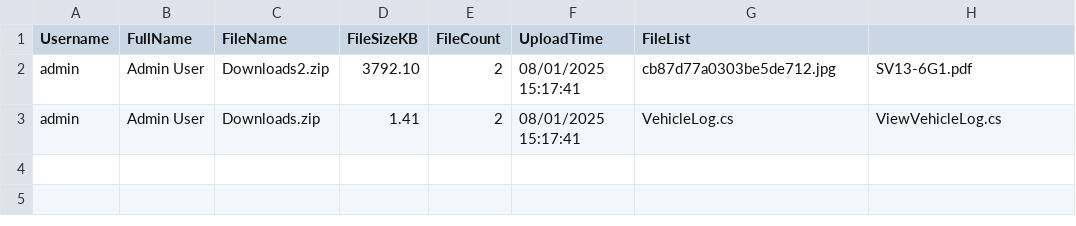
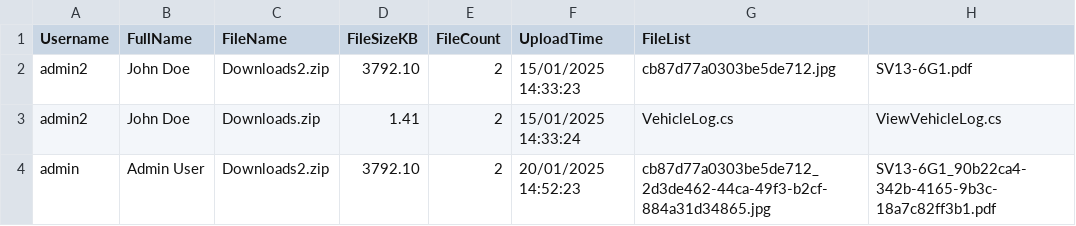
Before and after one commit to hiepbao/MACSAPI, a CSV file: wwwroot/Logs/UploadHistory.csv, drawn as a sheet.

```diff
--- a/wwwroot/Logs/UploadHistory.csv
+++ b/wwwroot/Logs/UploadHistory.csv
@@ -1,3 +1,4 @@
 Username,FullName,FileName,FileSizeKB,FileCount,UploadTime,FileList
-admin,Admin User,Downloads2.zip,3792.10,2,08/01/2025 15:17:41,cb87d77a0303be5de712.jpg, SV13-6G1.pdf
-admin,Admin User,Downloads.zip,1.41,2,08/01/2025 15:17:41,VehicleLog.cs, ViewVehicleLog.cs
+admin2,John Doe,Downloads2.zip,3792.10,2,15/01/2025 14:33:23,cb87d77a0303be5de712.jpg, SV13-6G1.pdf
+admin2,John Doe,Downloads.zip,1.41,2,15/01/2025 14:33:24,VehicleLog.cs, ViewVehicleLog.cs
+admin,Admin User,Downloads2.zip,3792.10,2,20/01/2025 14:52:23,cb87d77a0303be5de712_2d3de462-44ca-49f3-b2cf-884a31d34865.jpg, SV13-6G1_90b22ca4-342b-4165-9b3c-18a7c82ff3b1.pdf
```
Also changed, not shown: 31 other files.
